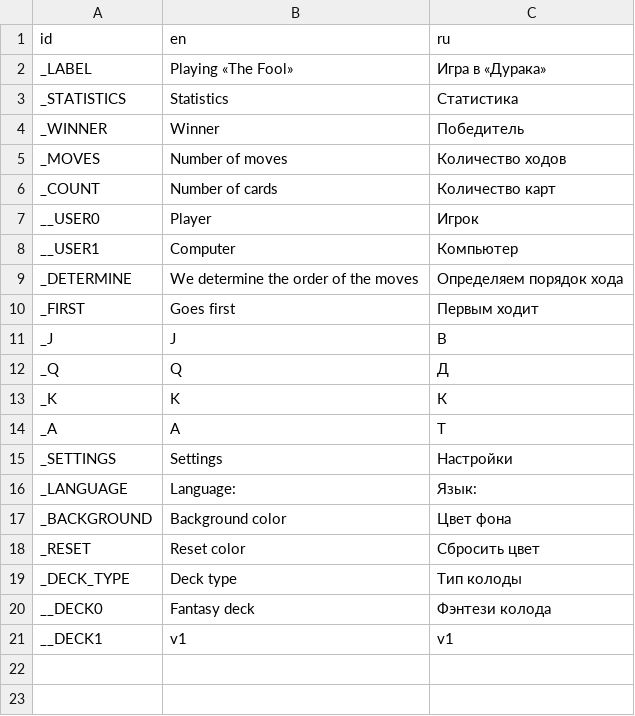
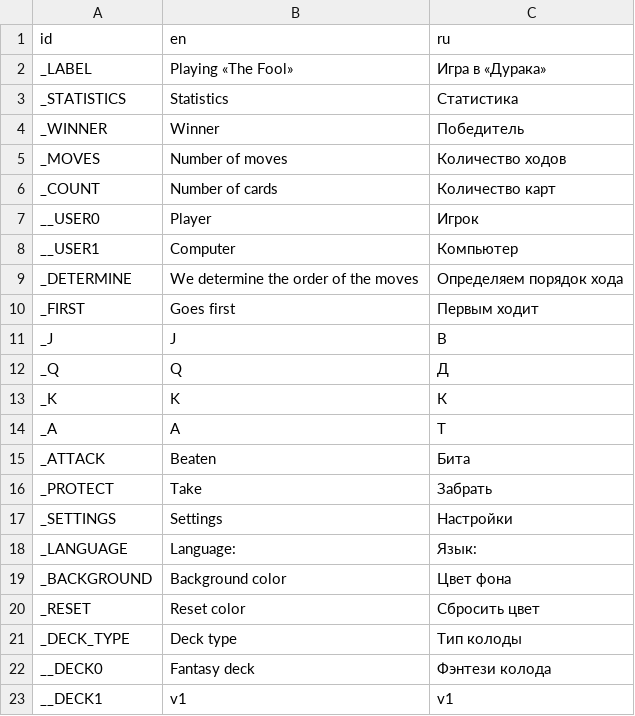
Before and after one commit to Yulya-S/Playing-the-fool, a CSV file: playing-the-fool/data/lang/language.csv, drawn as a sheet; the diff names each change by its address in the sheet, - before the commit and + after, or states it on an @@ line.

```diff
--- a/playing-the-fool/data/lang/language.csv
+++ b/playing-the-fool/data/lang/language.csv
+row 15: _ATTACK | Beaten | Бита
+row 16: _PROTECT | Take | Забрать
```
Also changed, not shown: 2 other files.
